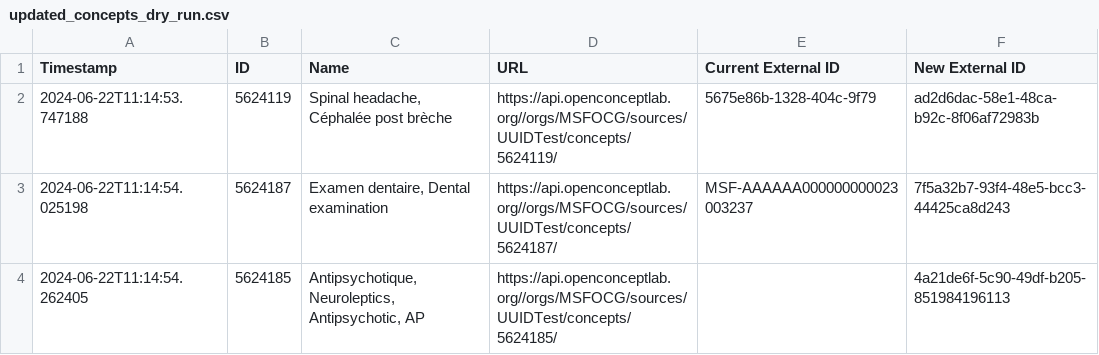
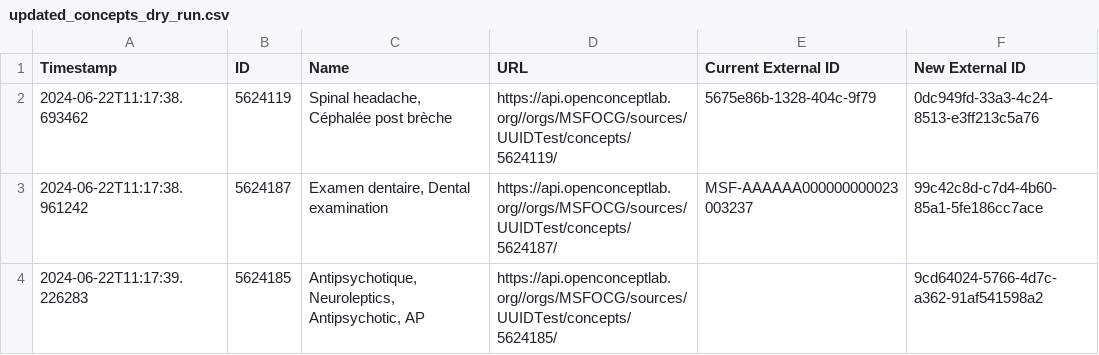
Before and after one commit to michaelbontyes/OCL-Concept-External-ID-Updater, a CSV file: updated_concepts_dry_run.csv, drawn as a sheet.

```diff
--- a/updated_concepts_dry_run.csv
+++ b/updated_concepts_dry_run.csv
@@ -1,4 +1,4 @@
 Timestamp,ID,Name,URL,Current External ID,New External ID
-2024-06-22T11:14:53.747188,5624119,"Spinal headache, Céphalée post brèche",https://api.openconceptlab.org//orgs/MSFOCG/sources/UUIDTest/concepts/5624119/,5675e86b-1328-404c-9f79,ad2d6dac-58e1-48ca-b92c-8f06af72983b
-2024-06-22T11:14:54.025198,5624187,"Examen dentaire, Dental examination",https://api.openconceptlab.org//orgs/MSFOCG/sources/UUIDTest/concepts/5624187/,MSF-AAAAAA000000000023003237,7f5a32b7-93f4-48e5-bcc3-44425ca8d243
-2024-06-22T11:14:54.262405,5624185,"Antipsychotique, Neuroleptics, Antipsychotic, AP",https://api.openconceptlab.org//orgs/MSFOCG/sources/UUIDTest/concepts/5624185/,,4a21de6f-5c90-49df-b205-851984196113
+2024-06-22T11:17:38.693462,5624119,"Spinal headache, Céphalée post brèche",https://api.openconceptlab.org//orgs/MSFOCG/sources/UUIDTest/concepts/5624119/,5675e86b-1328-404c-9f79,0dc949fd-33a3-4c24-8513-e3ff213c5a76
+2024-06-22T11:17:38.961242,5624187,"Examen dentaire, Dental examination",https://api.openconceptlab.org//orgs/MSFOCG/sources/UUIDTest/concepts/5624187/,MSF-AAAAAA000000000023003237,99c42c8d-c7d4-4b60-85a1-5fe186cc7ace
+2024-06-22T11:17:39.226283,5624185,"Antipsychotique, Neuroleptics, Antipsychotic, AP",https://api.openconceptlab.org//orgs/MSFOCG/sources/UUIDTest/concepts/5624185/,,9cd64024-5766-4d7c-a362-91af541598a2
```
Also changed, not shown: 1 other file.
